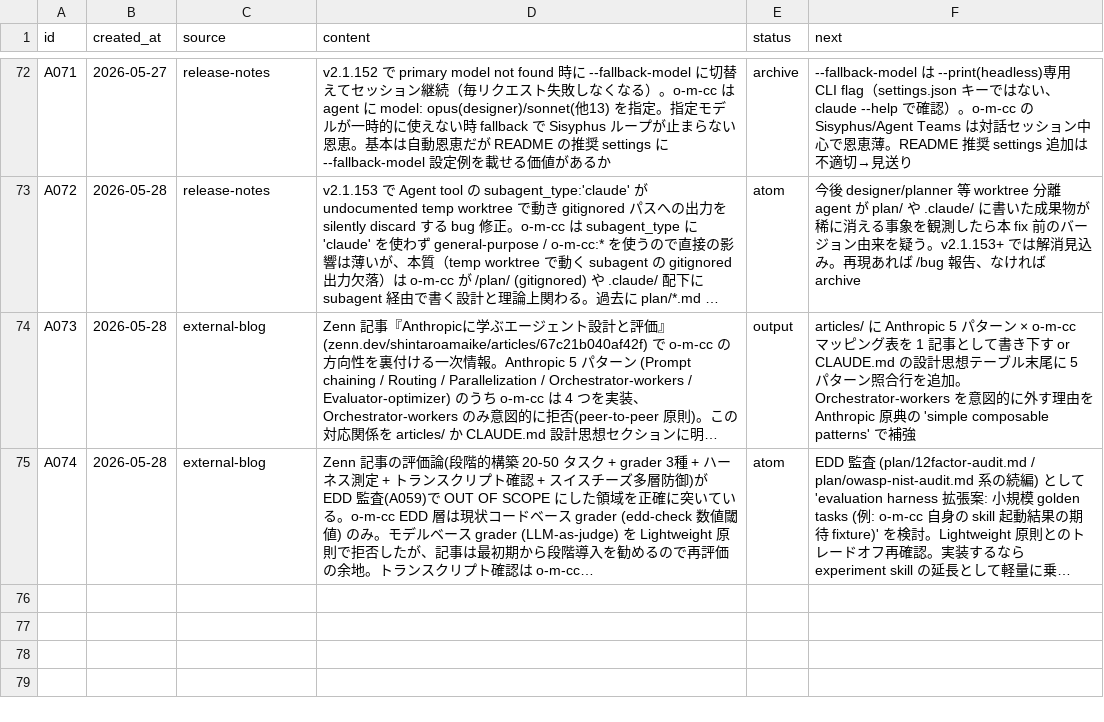
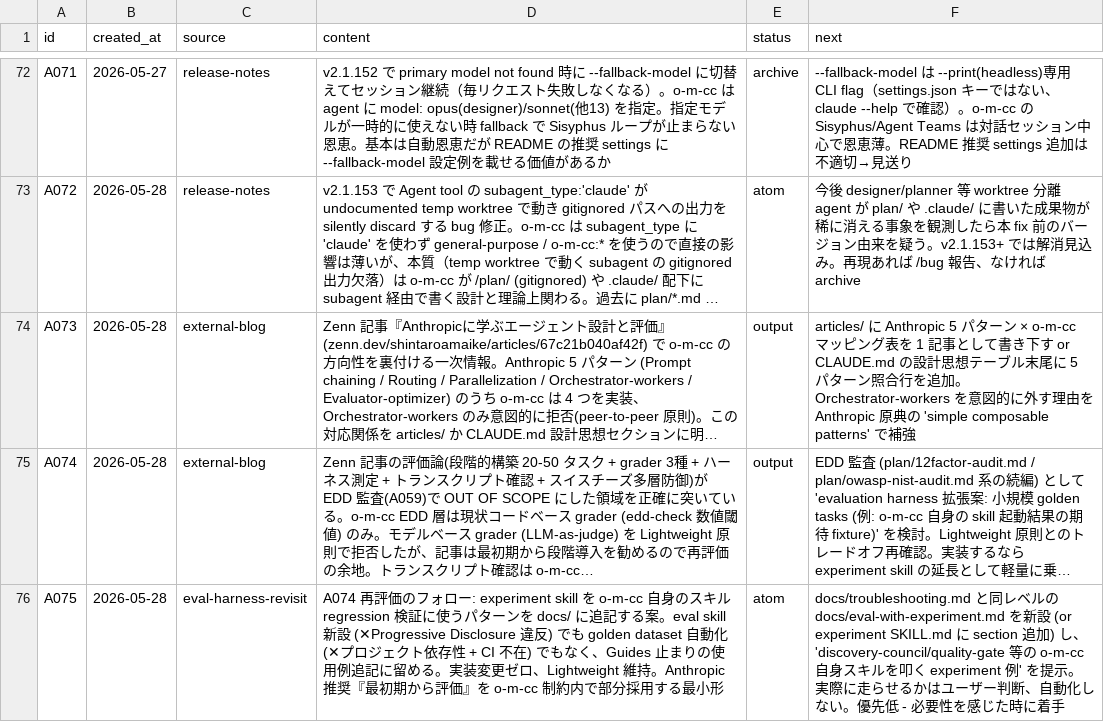
Before and after one commit to kok1eee/o-m-cc, a CSV file: .claude/atoms.csv, drawn as a sheet; only a part is shown, gaps mark what is left out; long unchanged cells end in …; the diff names each change by its address in the sheet, - before the commit and + after, or states it on an @@ line.

Commit message:
docs: EDD 評価 harness 再評価 (A074→O035) + フォロー atom A075
Zenn 記事『Anthropic に学ぶエージェント設計と評価』(A073) の評価論を踏まえ、
EDD 監査 (A059) で OUT OF SCOPE にした 4 項目を Anthropic 一次情報で再評価:

- LLM-as-judge → 維持: Anthropic も自動スコアより transcript 確認推奨。
  Sisyphus 判定軸の循環依存リスク
- 外部ダッシュボード/pandas → 維持: 記事も支持していない
- 新規 /edd skill → 維持: 記事の『ツール定義最適化』は既存ツール強化と読める
- 20-50 task eval set → 部分採用候補: 中間案として experiment skill 経由の
  docs 化を A075 でフォロー (Guides 止まり、自動化しない)

成果物 plan/eval-harness-revisit.md (gitignored、ディスク上)。
再評価の結論: OUT 判断は基本維持。3/4 が Anthropic 推奨と矛盾しない確認。

メタ: 再評価プロセス自体が o-m-cc の評価ハーネスの一形態
(人間 grader による設計判断レビューループ)。記録に残すこと自体が
記事の『判断の透明性』『スイスチーズ多層防御』と整合。

A075: experiment skill を o-m-cc 自身スキル regression 検証に使う
パターンを docs 化 (実装変更ゼロ、必要性を感じた時に着手)。

Constraint: OUT 判断を一次情報で正面再評価 (安易に維持しない)
Rejected: eval skill 新設 / golden dataset 自動化 (両方とも CLAUDE.md 原則違反)

```diff
--- a/.claude/atoms.csv
+++ b/.claude/atoms.csv
-E75 (status): atom
+E75 (status): output
+row 76: A075 | 2026-05-28 | eval-harness-revisit | A074 再評価のフォロー: experiment skill を o-m-cc 自身のスキル regression 検証に使うパターンを docs/ に追記する案。eval skill 新設 (✕Progressive Disclosure 違反) でも golden dataset 自動化 (✕プロジェクト依存性 + CI 不在) でもなく、Guides 止まりの使用例追記に留める。実装変更ゼロ、Lightweight 維持。Anthropic 推奨『最初期から評価』を o-m-cc 制約内で部分採用する最小形 | atom | docs/troubleshooting.md と同レベルの docs/eval-with-experiment.md を新設 (or experiment SKILL.md に section 追加) し、'discovery-council/quality-gate 等の o-m-cc 自身スキルを叩く experiment 例' を提示。実際に走らせるかはユーザー判断、自動化しない。優先低 - 必要性を感じた時に着手
```
Also changed, not shown: .claude/outputs.csv, .claude/pipeline.csv.
